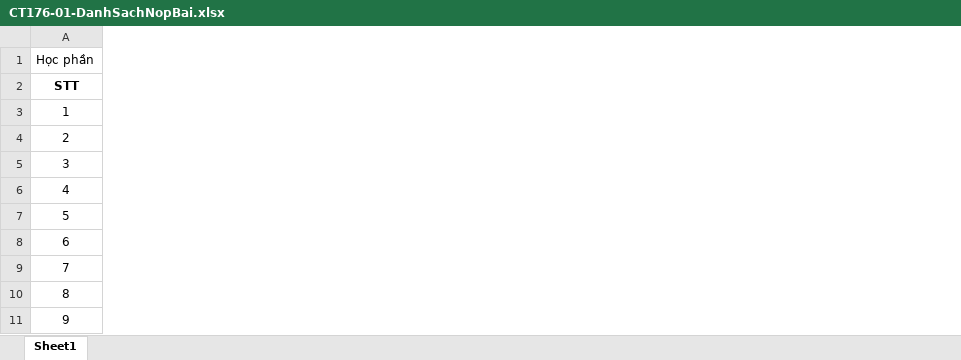
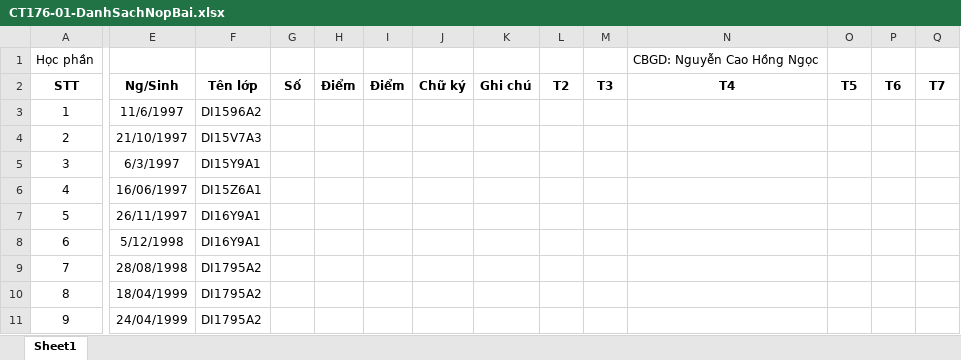
Before and after one commit to blackblue2712/views-score, an Excel workbook: CT176-01-DanhSachNopBai.xlsx, sheet Sheet1, drawn as a sheet; only a part is shown, gaps mark what is left out; values as stored, in another font and other column widths than the file's, no borders; the diff covers the shown part only; the diff names each change by its address in the sheet, - before the commit and + after, or states it on an @@ line.

```diff
--- a/CT176-01-DanhSachNopBai.xlsx (sheet Sheet1)
+++ b/CT176-01-DanhSachNopBai.xlsx (sheet Sheet1)
@@ column E (Ng/Sinh) unhidden, rows 3-11: 11/6/1997 | 21/10/1997 | 6/3/1997 | 16/06/1997 | 26/11/1997 | 5/12/1998 | 28/08/1998 | 18/04/1999 | 24/04/1999 @@
@@ column F (Tên lớp) unhidden, rows 3-11: DI1596A2 | DI15V7A3 | DI15Y9A1 | DI15Z6A1 | DI16Y9A1 | DI16Y9A1 | DI1795A2 | DI1795A2 | DI1795A2 @@
@@ column G (Số) unhidden, empty @@
@@ column H (Điểm) unhidden, empty @@
@@ column I (Điểm) unhidden, empty @@
@@ column J (Chữ ký) unhidden, empty @@
@@ column K (Ghi chú) unhidden, empty @@
@@ column L (T2) unhidden, empty @@
@@ column M (T3) unhidden, empty @@
@@ column N (T4) unhidden, row 1: CBGD: Nguyễn Cao Hồng Ngọc @@
@@ column O (T5) unhidden, empty @@
@@ column P (T6) unhidden, empty @@
@@ column Q (T7) unhidden, empty @@
```
Also changed, not shown: 4 added columns elsewhere in this sheet, 5 other files.
